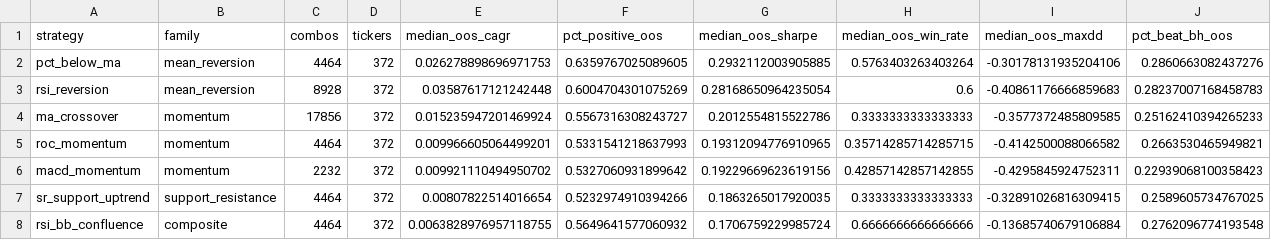
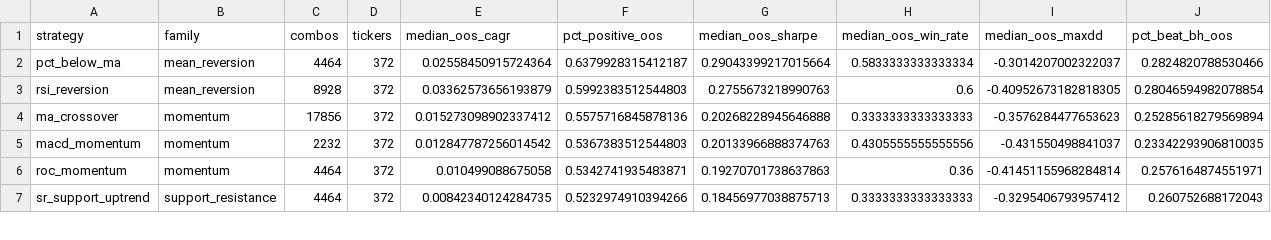
Before and after one commit to AidanFisch/asx-strategy-lab, a CSV file: results/strategy_summary.csv, drawn as a sheet; only a part is shown; the diff covers the shown part only.

```diff
--- a/results/strategy_summary.csv
+++ b/results/strategy_summary.csv
@@ -1,8 +1,7 @@
 strategy,family,combos,tickers,median_oos_cagr,pct_positive_oos,median_oos_sharpe,median_oos_win_rate,median_oos_maxdd,pct_beat_bh_oos
-pct_below_ma,mean_reversion,4464,372,0.026278898696971753,0.6359767025089605,0.2932112003905885,0.5763403263403264,-0.30178131935204106,0.2860663082437276
-rsi_reversion,mean_reversion,8928,372,0.03587617121242448,0.6004704301075269,0.28168650964235054,0.6,-0.40861176666859683,0.28237007168458783
-ma_crossover,momentum,17856,372,0.015235947201469924,0.5567316308243727,0.2012554815522786,0.3333333333333333,-0.3577372485809585,0.25162410394265233
-roc_momentum,momentum,4464,372,0.009966605064499201,0.5331541218637993,0.19312094776910965,0.35714285714285715,-0.4142500088066582,0.2663530465949821
-macd_momentum,momentum,2232,372,0.009921110494950702,0.5327060931899642,0.19229669623619156,0.42857142857142855,-0.4295845924752311,0.22939068100358423
-sr_support_uptrend,support_resistance,4464,372,0.00807822514016654,0.5232974910394266,0.1863265017920035,0.3333333333333333,-0.32891026816309415,0.2589605734767025
-rsi_bb_confluence,composite,4464,372,0.0063828976957118755,0.5649641577060932,0.1706759229985724,0.6666666666666666,-0.13685740679106884,0.2762096774193548
+pct_below_ma,mean_reversion,4464,372,0.02558450915724364,0.6379928315412187,0.29043399217015664,0.5833333333333334,-0.3014207002322037,0.2824820788530466
+rsi_reversion,mean_reversion,8928,372,0.03362573656193879,0.5992383512544803,0.2755673218990763,0.6,-0.40952673182818305,0.28046594982078854
+ma_crossover,momentum,17856,372,0.015273098902337412,0.5575716845878136,0.20268228945646888,0.3333333333333333,-0.3576284477653623,0.25285618279569894
+macd_momentum,momentum,2232,372,0.012847787256014542,0.5367383512544803,0.20133966888374763,0.4305555555555556,-0.431550498841037,0.23342293906810035
+roc_momentum,momentum,4464,372,0.010499088675058,0.5342741935483871,0.19270701738637863,0.36,-0.41451155968284814,0.2576164874551971
+sr_support_uptrend,support_resistance,4464,372,0.00842340124284735,0.5232974910394266,0.18456977038875713,0.3333333333333333,-0.3295406793957412,0.260752688172043
```
Also changed, not shown: 3 added rows, 2 removed rows and 83 edited cells elsewhere in this file, 8 other files.
